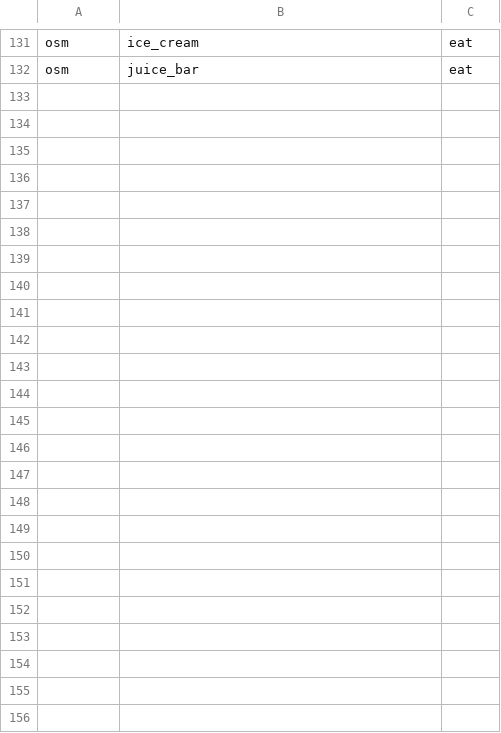
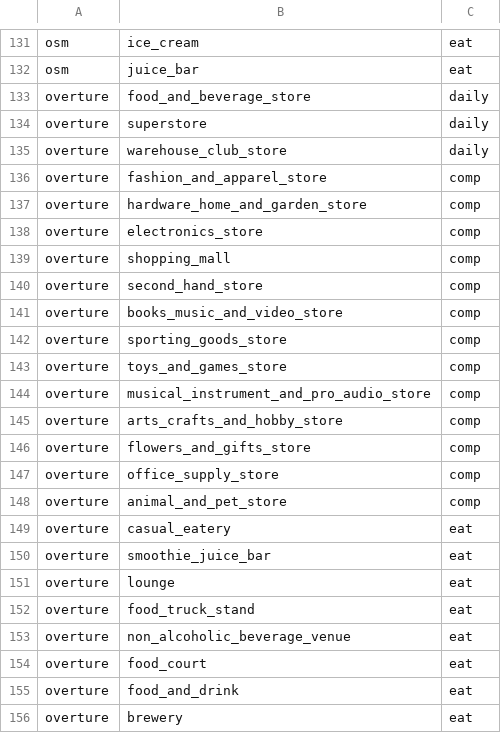
Before and after one commit to GreenTetrahedron/whack-2026, a CSV file: config/category_crosswalk.csv, drawn as a sheet; only a part is shown, gaps mark what is left out.

```diff
--- a/config/category_crosswalk.csv
+++ b/config/category_crosswalk.csv
@@ -132 +132,25 @@ osm,ice_cream,eat
 osm,juice_bar,eat
+overture,food_and_beverage_store,daily
+overture,superstore,daily
+overture,warehouse_club_store,daily
+overture,fashion_and_apparel_store,comp
+overture,hardware_home_and_garden_store,comp
+overture,electronics_store,comp
+overture,shopping_mall,comp
+overture,second_hand_store,comp
+overture,books_music_and_video_store,comp
+overture,sporting_goods_store,comp
+overture,toys_and_games_store,comp
+overture,musical_instrument_and_pro_audio_store,comp
+overture,arts_crafts_and_hobby_store,comp
+overture,flowers_and_gifts_store,comp
+overture,office_supply_store,comp
+overture,animal_and_pet_store,comp
+overture,casual_eatery,eat
+overture,smoothie_juice_bar,eat
+overture,lounge,eat
+overture,food_truck_stand,eat
+overture,non_alcoholic_beverage_venue,eat
+overture,food_court,eat
+overture,food_and_drink,eat
+overture,brewery,eat
```
Also changed, not shown: 22 other files.
